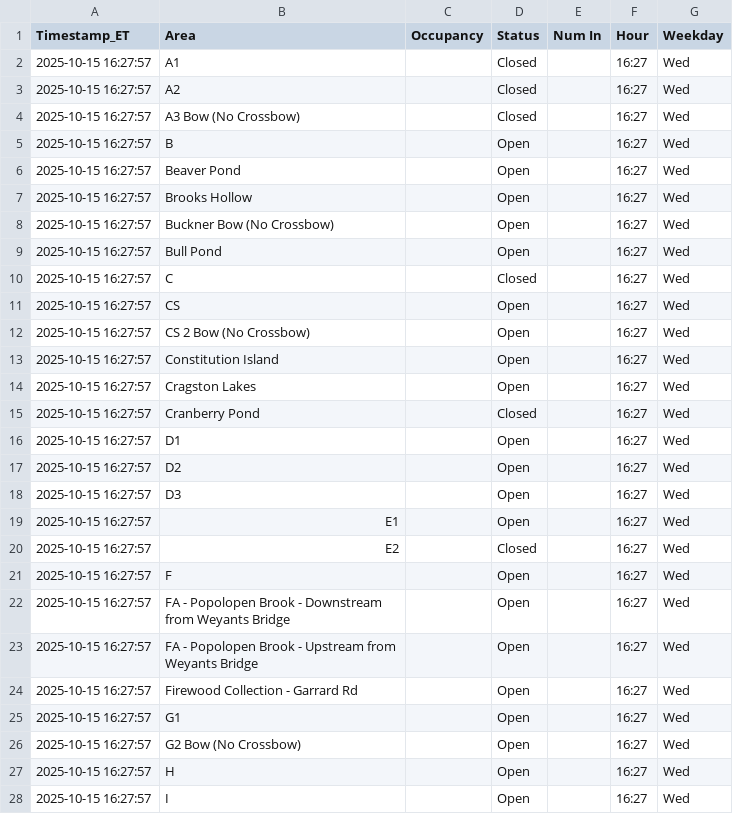
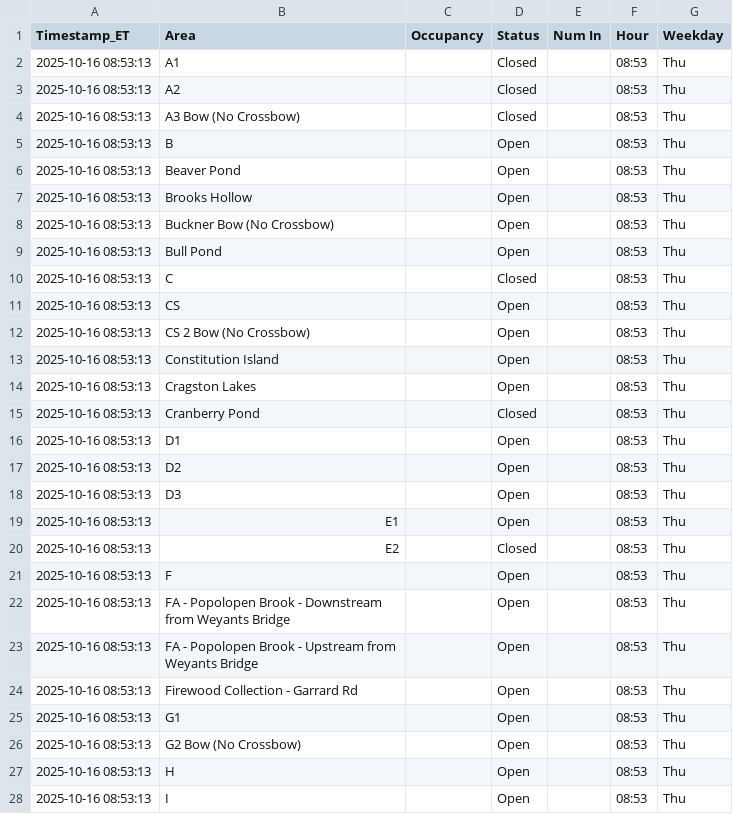
Before and after one commit to devoncal77/isportsman-occupancy-agent, a CSV file: latest_snapshot.csv, drawn as a sheet; only a part is shown; the diff covers the shown part only.

```diff
--- a/latest_snapshot.csv
+++ b/latest_snapshot.csv
@@ -1,28 +1,28 @@
 Timestamp_ET,Area,Occupancy,Status,Num In,Hour,Weekday
-2025-10-15 16:27:57,A1,,Closed,,16:27,Wed
-2025-10-15 16:27:57,A2,,Closed,,16:27,Wed
-2025-10-15 16:27:57,A3 Bow (No Crossbow),,Closed,,16:27,Wed
-2025-10-15 16:27:57,B,,Open,,16:27,Wed
-2025-10-15 16:27:57,Beaver Pond,,Open,,16:27,Wed
-2025-10-15 16:27:57,Brooks Hollow,,Open,,16:27,Wed
-2025-10-15 16:27:57,Buckner Bow (No Crossbow),,Open,,16:27,Wed
-2025-10-15 16:27:57,Bull Pond,,Open,,16:27,Wed
-2025-10-15 16:27:57,C,,Closed,,16:27,Wed
-2025-10-15 16:27:57,CS,,Open,,16:27,Wed
-2025-10-15 16:27:57,CS 2 Bow (No Crossbow),,Open,,16:27,Wed
-2025-10-15 16:27:57,Constitution Island,,Open,,16:27,Wed
-2025-10-15 16:27:57,Cragston Lakes,,Open,,16:27,Wed
-2025-10-15 16:27:57,Cranberry Pond,,Closed,,16:27,Wed
-2025-10-15 16:27:57,D1,,Open,,16:27,Wed
-2025-10-15 16:27:57,D2,,Open,,16:27,Wed
-2025-10-15 16:27:57,D3,,Open,,16:27,Wed
-2025-10-15 16:27:57,E1,,Open,,16:27,Wed
-2025-10-15 16:27:57,E2,,Closed,,16:27,Wed
-2025-10-15 16:27:57,F,,Open,,16:27,Wed
-2025-10-15 16:27:57,FA - Popolopen Brook - Downstream from Weyants Bridge,,Open,,16:27,Wed
-2025-10-15 16:27:57,FA - Popolopen Brook - Upstream from Weyants Bridge,,Open,,16:27,Wed
-2025-10-15 16:27:57,Firewood Collection - Garrard Rd,,Open,,16:27,Wed
-2025-10-15 16:27:57,G1,,Open,,16:27,Wed
-2025-10-15 16:27:57,G2 Bow (No Crossbow),,Open,,16:27,Wed
-2025-10-15 16:27:57,H,,Open,,16:27,Wed
-2025-10-15 16:27:57,I,,Open,,16:27,Wed
+2025-10-16 08:53:13,A1,,Closed,,08:53,Thu
+2025-10-16 08:53:13,A2,,Closed,,08:53,Thu
+2025-10-16 08:53:13,A3 Bow (No Crossbow),,Closed,,08:53,Thu
+2025-10-16 08:53:13,B,,Open,,08:53,Thu
+2025-10-16 08:53:13,Beaver Pond,,Open,,08:53,Thu
+2025-10-16 08:53:13,Brooks Hollow,,Open,,08:53,Thu
+2025-10-16 08:53:13,Buckner Bow (No Crossbow),,Open,,08:53,Thu
+2025-10-16 08:53:13,Bull Pond,,Open,,08:53,Thu
+2025-10-16 08:53:13,C,,Closed,,08:53,Thu
+2025-10-16 08:53:13,CS,,Open,,08:53,Thu
+2025-10-16 08:53:13,CS 2 Bow (No Crossbow),,Open,,08:53,Thu
+2025-10-16 08:53:13,Constitution Island,,Open,,08:53,Thu
+2025-10-16 08:53:13,Cragston Lakes,,Open,,08:53,Thu
+2025-10-16 08:53:13,Cranberry Pond,,Closed,,08:53,Thu
+2025-10-16 08:53:13,D1,,Open,,08:53,Thu
+2025-10-16 08:53:13,D2,,Open,,08:53,Thu
+2025-10-16 08:53:13,D3,,Open,,08:53,Thu
+2025-10-16 08:53:13,E1,,Open,,08:53,Thu
+2025-10-16 08:53:13,E2,,Closed,,08:53,Thu
+2025-10-16 08:53:13,F,,Open,,08:53,Thu
+2025-10-16 08:53:13,FA - Popolopen Brook - Downstream from Weyants Bridge,,Open,,08:53,Thu
+2025-10-16 08:53:13,FA - Popolopen Brook - Upstream from Weyants Bridge,,Open,,08:53,Thu
+2025-10-16 08:53:13,Firewood Collection - Garrard Rd,,Open,,08:53,Thu
+2025-10-16 08:53:13,G1,,Open,,08:53,Thu
+2025-10-16 08:53:13,G2 Bow (No Crossbow),,Open,,08:53,Thu
+2025-10-16 08:53:13,H,,Open,,08:53,Thu
+2025-10-16 08:53:13,I,,Open,,08:53,Thu
```
Also changed, not shown: 114 edited cells elsewhere in this file, 1 other file.
